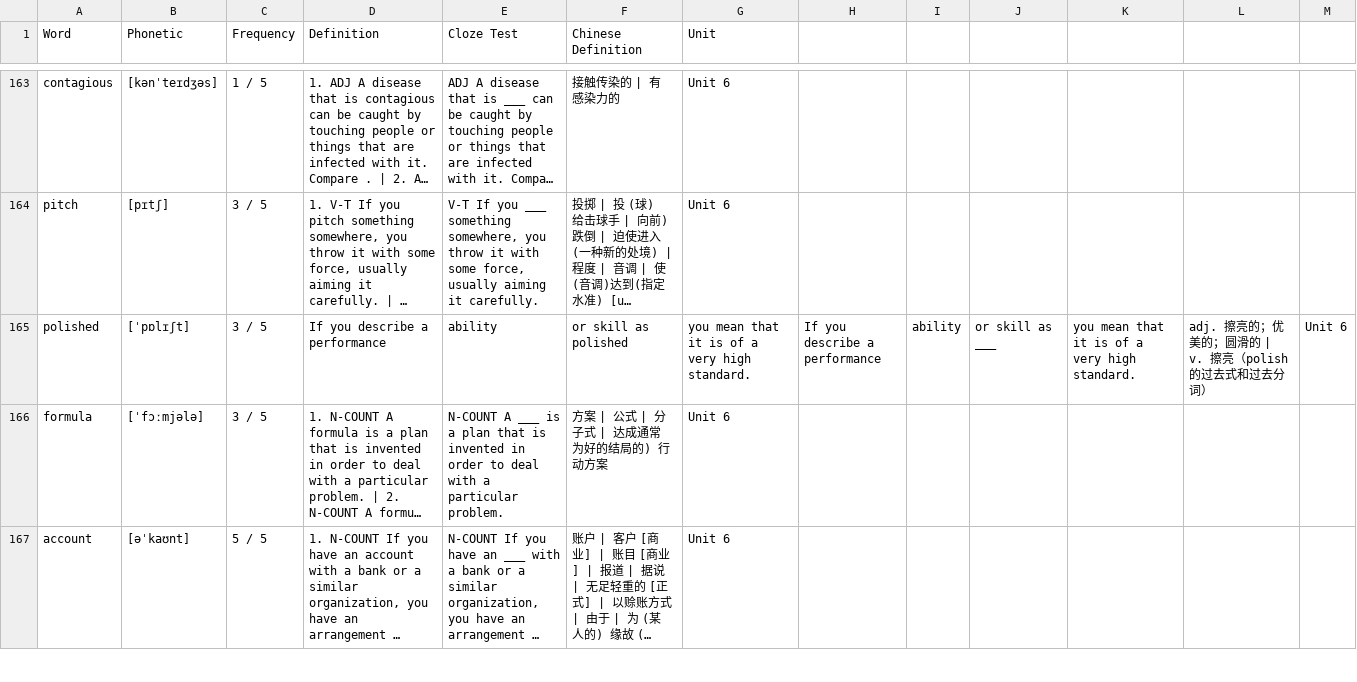
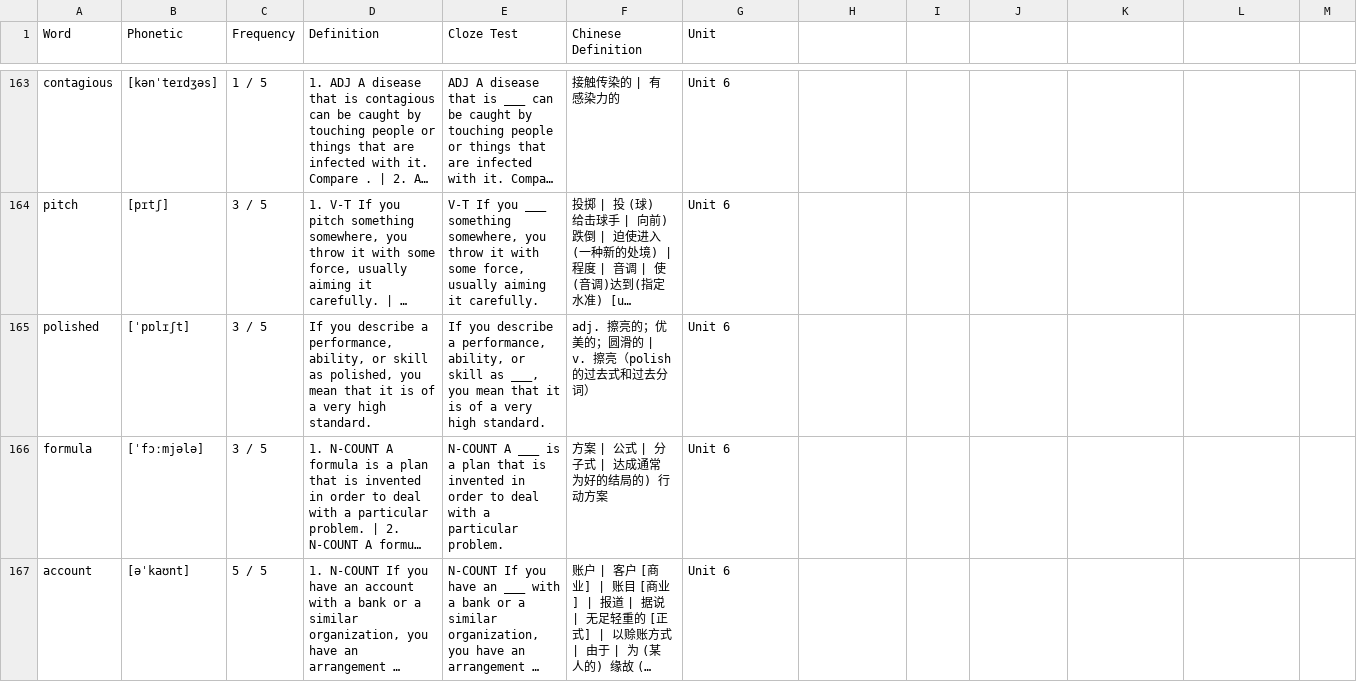
Before and after one commit to topsycrate/Vocabulary-Learning, a CSV file: vocabulary/word_definitions.csv, drawn as a sheet; only a part is shown, gaps mark what is left out; long unchanged cells end in …; the diff covers the shown part only; the diff names each change by its address in the sheet, - before the commit and + after, or states it on an @@ line.

Commit message:
Update word_definitions.csv

```diff
--- a/vocabulary/word_definitions.csv
+++ b/vocabulary/word_definitions.csv
-D165 (Definition): …describe a performance
+D165 (Definition): …describe a performance, ability, or skill as polished, you mean that it is of a very high standard.
-E165 (Cloze Test): ability
+E165 (Cloze Test): If you describe a performance, ability, or skill as ___, you mean that it is of a very high standard.
-F165 (Chinese Definition): or skill as polished
+F165 (Chinese Definition): adj. 擦亮的；优美的；圆滑的 | v. 擦亮（polish 的过去式和过去分词）
-G165 (Unit): you mean that it is of a very high standard.
+G165 (Unit): Unit 6
-H165: If you describe a performance
+H165: (empty)
-I165: ability
+I165: (empty)
-J165: or skill as ___
+J165: (empty)
-K165: you mean that it is of a very high standard.
+K165: (empty)
-L165: adj. 擦亮的；优美的；圆滑的 | v. 擦亮（polish 的过去式和过去分词）
+L165: (empty)
-M165: Unit 6
+M165: (empty)
```
Also changed, not shown: 6 edited cells elsewhere in this file.
